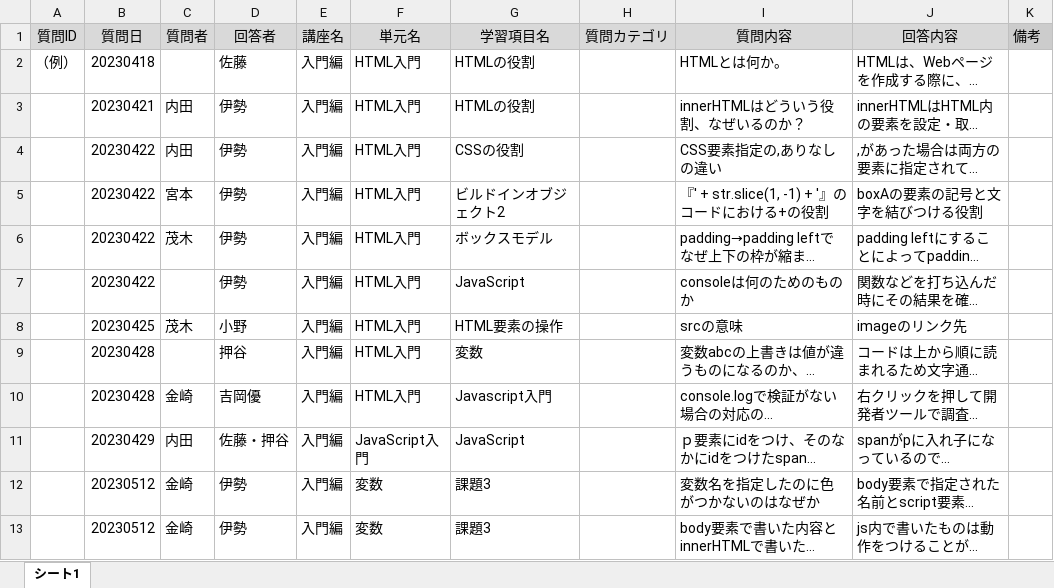
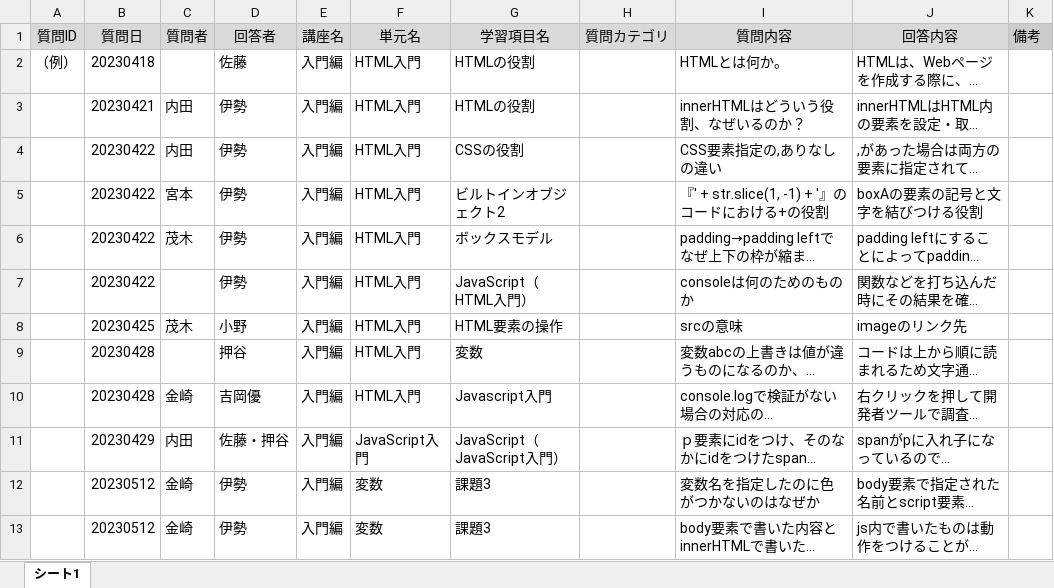
Before and after one commit to sato-hironobu/chatapp, an Excel workbook: faq_list.xlsx, sheet シート1, drawn as a sheet; only a part is shown; long unchanged cells end in …; values as stored, in another font and other column widths than the file's, no borders; the diff names each change by its address in the sheet, - before the commit and + after, or states it on an @@ line.

```diff
--- a/faq_list.xlsx (sheet シート1)
+++ b/faq_list.xlsx (sheet シート1)
-G5 (学習項目名): ビルドインオブジェクト2
+G5 (学習項目名): ビルトインオブジェクト2
-G7 (学習項目名): JavaScript
+G7 (学習項目名): JavaScript（HTML入門）
-G11 (学習項目名): JavaScript
+G11 (学習項目名): JavaScript（JavaScript入門）
```
Also changed, not shown: 9 other files.
